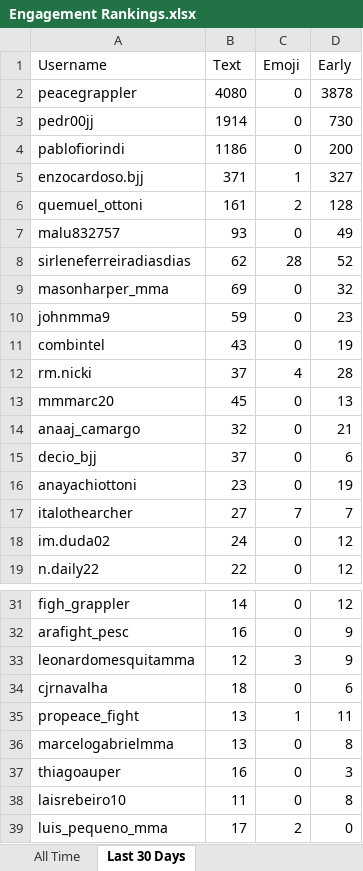
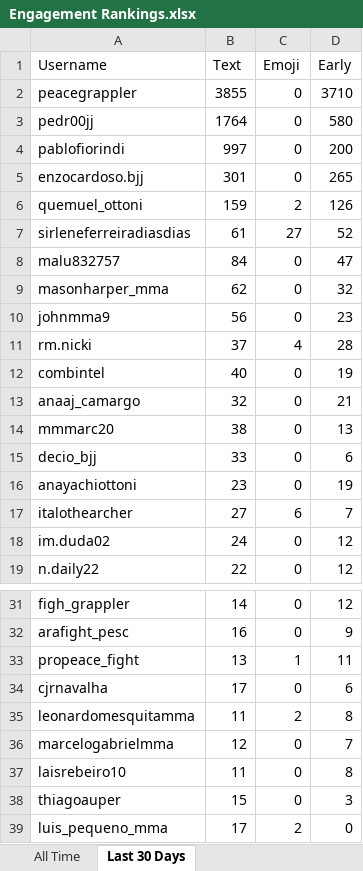
Before and after one commit to paxlucta/peace-grappler, an Excel workbook: Engagement Rankings.xlsx, sheet Last 30 Days, drawn as a sheet; only a part is shown, gaps mark what is left out; values as stored, in another font and other column widths than the file's, no borders; removed rows and columns are numbered as before the commit, all else as after; the diff covers the shown part only; the diff names each change by its address in the sheet, - before the commit and + after, or states it on an @@ line.

```diff
--- a/Engagement Rankings.xlsx (sheet Last 30 Days)
+++ b/Engagement Rankings.xlsx (sheet Last 30 Days)
-B2 (Text): 4080
+B2 (Text): 3855
-D2 (Early): 3878
+D2 (Early): 3710
-B3 (Text): 1914
+B3 (Text): 1764
-D3 (Early): 730
+D3 (Early): 580
-B4 (Text): 1186
+B4 (Text): 997
-B5 (Text): 371
+B5 (Text): 301
-C5 (Emoji): 1
+C5 (Emoji): 0
-D5 (Early): 327
+D5 (Early): 265
-B6 (Text): 161
+B6 (Text): 159
-D6 (Early): 128
+D6 (Early): 126
-row 7: malu832757 | 93 | 0 | 49
-B7 (Text): 62
+B7 (Text): 61
-C7 (Emoji): 28
+C7 (Emoji): 27
+row 8: malu832757 | 84 | 0 | 47
-B9 (Text): 69
+B9 (Text): 62
-B10 (Text): 59
+B10 (Text): 56
-row 11: combintel | 43 | 0 | 19
-row 13: mmmarc20 | 45 | 0 | 13
+row 12: combintel | 40 | 0 | 19
+row 14: mmmarc20 | 38 | 0 | 13
-B15 (Text): 37
+B15 (Text): 33
-C17 (Emoji): 7
+C17 (Emoji): 6
-row 33: leonardomesquitamma | 12 | 3 | 9
-row 34: cjrnavalha | 18 | 0 | 6
+row 34: cjrnavalha | 17 | 0 | 6
+row 35: leonardomesquitamma | 11 | 2 | 8
-B36 (Text): 13
+B36 (Text): 12
-D36 (Early): 8
+D36 (Early): 7
-row 37: thiagoauper | 16 | 0 | 3
+row 38: thiagoauper | 15 | 0 | 3
```
Also changed, not shown: 9 added rows and 15 removed rows elsewhere in this sheet, 11 other files.
